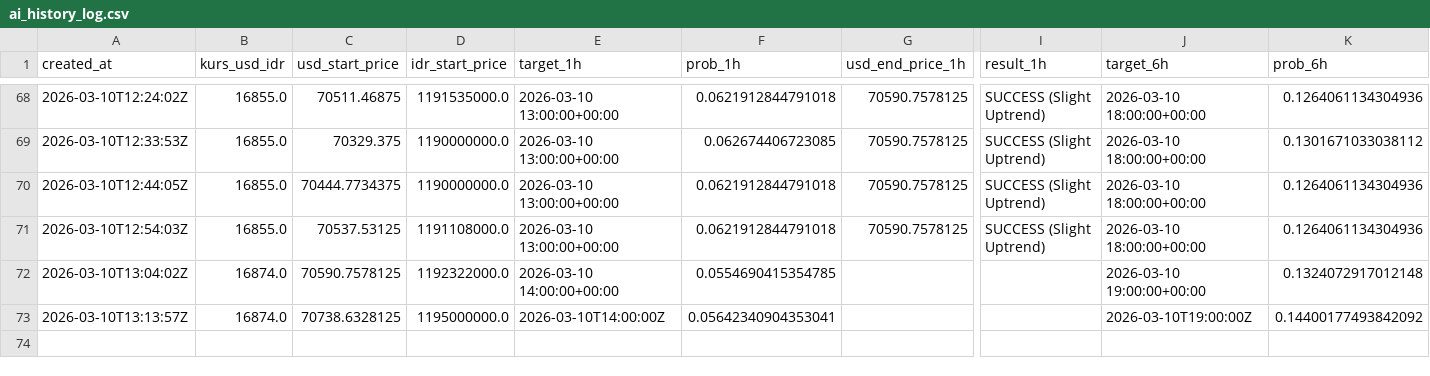
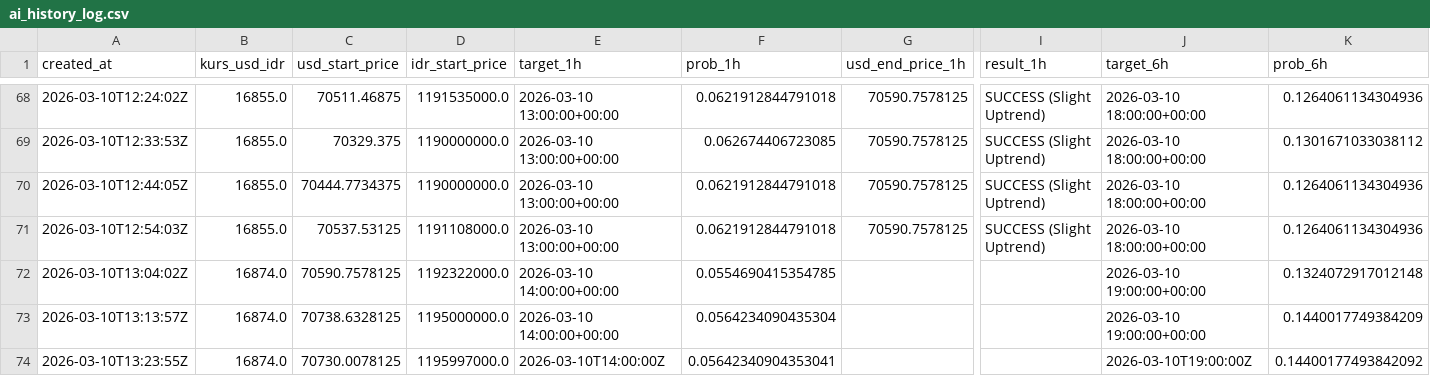
Before and after one commit to bryanagus/btc-bot, a CSV file: ai_history_log.csv, drawn as a sheet; only a part is shown, gaps mark what is left out; rows hold the shown columns only; the diff names each change by its address in the sheet, - before the commit and + after, or states it on an @@ line.

```diff
--- a/ai_history_log.csv
+++ b/ai_history_log.csv
-E73 (target_1h): 2026-03-10T14:00:00Z
+E73 (target_1h): 2026-03-10 14:00:00+00:00
-F73 (prob_1h): 0.05642340904353041
+F73 (prob_1h): 0.0564234090435304
-J73 (target_6h): 2026-03-10T19:00:00Z
+J73 (target_6h): 2026-03-10 19:00:00+00:00
-K73 (prob_6h): 0.14400177493842092
+K73 (prob_6h): 0.1440017749384209
+row 74: 2026-03-10T13:23:55Z | 16874.0 | 70730.0078125 | 1195997000.0 | 2026-03-10T14:00:00Z | 0.05642340904353041 |  |  | 2026-03-10T19:00:00Z | 0.14400177493842092
```
Also changed, not shown: 1 other file.
